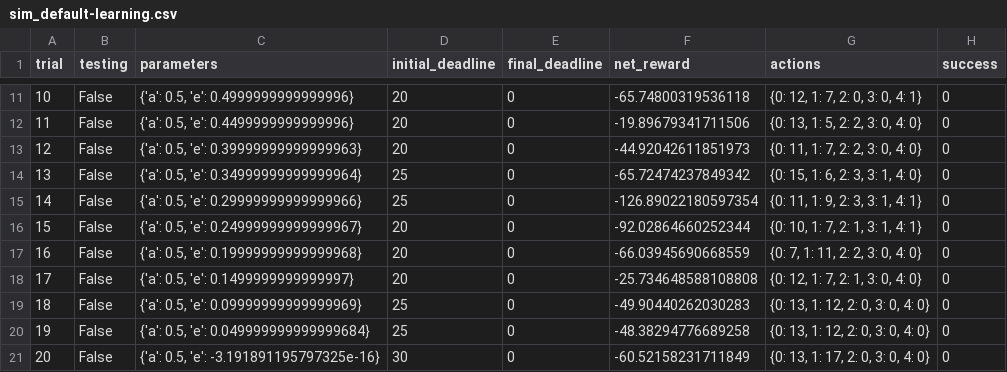
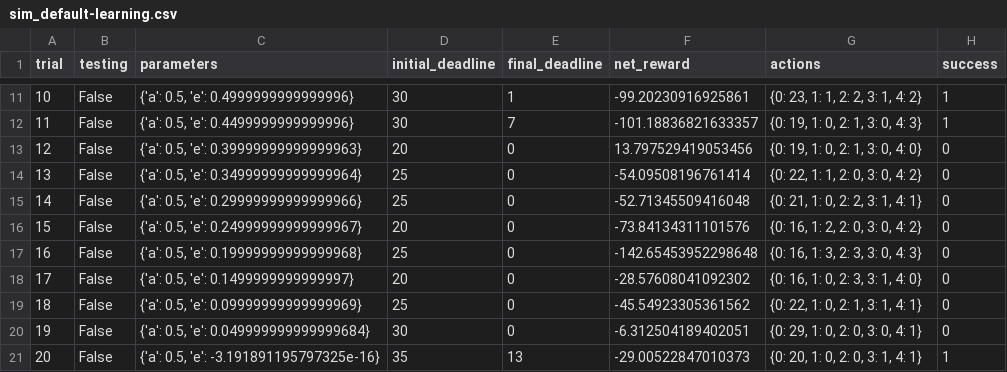
Before and after one commit to sangamek/smartcab, a CSV file: logs/sim_default-learning.csv, drawn as a sheet; only a part is shown, gaps mark what is left out; the diff covers the shown part only.

```diff
--- a/logs/sim_default-learning.csv
+++ b/logs/sim_default-learning.csv
@@ -11,11 +11,11 @@ trial,testing,parameters,initial_deadline,final_deadline,net_reward,actions,succ
-10,False,"{'a': 0.5, 'e': 0.4999999999999996}",20,0,-65.74800319536118,"{0: 12, 1: 7, 2: 0, 3: 0, 4: 1}",0
-11,False,"{'a': 0.5, 'e': 0.4499999999999996}",20,0,-19.89679341711506,"{0: 13, 1: 5, 2: 2, 3: 0, 4: 0}",0
-12,False,"{'a': 0.5, 'e': 0.39999999999999963}",20,0,-44.92042611851973,"{0: 11, 1: 7, 2: 2, 3: 0, 4: 0}",0
-13,False,"{'a': 0.5, 'e': 0.34999999999999964}",25,0,-65.72474237849342,"{0: 15, 1: 6, 2: 3, 3: 1, 4: 0}",0
-14,False,"{'a': 0.5, 'e': 0.29999999999999966}",25,0,-126.89022180597354,"{0: 11, 1: 9, 2: 3, 3: 1, 4: 1}",0
-15,False,"{'a': 0.5, 'e': 0.24999999999999967}",20,0,-92.02864660252344,"{0: 10, 1: 7, 2: 1, 3: 1, 4: 1}",0
-16,False,"{'a': 0.5, 'e': 0.19999999999999968}",20,0,-66.03945690668559,"{0: 7, 1: 11, 2: 2, 3: 0, 4: 0}",0
-17,False,"{'a': 0.5, 'e': 0.1499999999999997}",20,0,-25.734648588108808,"{0: 12, 1: 7, 2: 1, 3: 0, 4: 0}",0
-18,False,"{'a': 0.5, 'e': 0.09999999999999969}",25,0,-49.90440262030283,"{0: 13, 1: 12, 2: 0, 3: 0, 4: 0}",0
-19,False,"{'a': 0.5, 'e': 0.049999999999999684}",25,0,-48.38294776689258,"{0: 13, 1: 12, 2: 0, 3: 0, 4: 0}",0
-20,False,"{'a': 0.5, 'e': -3.191891195797325e-16}",30,0,-60.52158231711849,"{0: 13, 1: 17, 2: 0, 3: 0, 4: 0}",0
+10,False,"{'a': 0.5, 'e': 0.4999999999999996}",30,1,-99.20230916925861,"{0: 23, 1: 1, 2: 2, 3: 1, 4: 2}",1
+11,False,"{'a': 0.5, 'e': 0.4499999999999996}",30,7,-101.18836821633357,"{0: 19, 1: 0, 2: 1, 3: 0, 4: 3}",1
+12,False,"{'a': 0.5, 'e': 0.39999999999999963}",20,0,13.797529419053456,"{0: 19, 1: 0, 2: 1, 3: 0, 4: 0}",0
+13,False,"{'a': 0.5, 'e': 0.34999999999999964}",25,0,-54.09508196761414,"{0: 22, 1: 1, 2: 0, 3: 0, 4: 2}",0
+14,False,"{'a': 0.5, 'e': 0.29999999999999966}",25,0,-52.71345509416048,"{0: 21, 1: 0, 2: 2, 3: 1, 4: 1}",0
+15,False,"{'a': 0.5, 'e': 0.24999999999999967}",20,0,-73.84134311101576,"{0: 16, 1: 2, 2: 0, 3: 0, 4: 2}",0
+16,False,"{'a': 0.5, 'e': 0.19999999999999968}",25,0,-142.65453952298648,"{0: 16, 1: 3, 2: 3, 3: 0, 4: 3}",0
+17,False,"{'a': 0.5, 'e': 0.1499999999999997}",20,0,-28.57608041092302,"{0: 16, 1: 0, 2: 3, 3: 1, 4: 0}",0
+18,False,"{'a': 0.5, 'e': 0.09999999999999969}",25,0,-45.54923305361562,"{0: 22, 1: 0, 2: 1, 3: 1, 4: 1}",0
+19,False,"{'a': 0.5, 'e': 0.049999999999999684}",30,0,-6.312504189402051,"{0: 29, 1: 0, 2: 0, 3: 0, 4: 1}",0
+20,False,"{'a': 0.5, 'e': -3.191891195797325e-16}",35,13,-29.00522847010373,"{0: 20, 1: 0, 2: 0, 3: 1, 4: 1}",1
```
Also changed, not shown: 66 edited cells elsewhere in this file, 1 other file.
